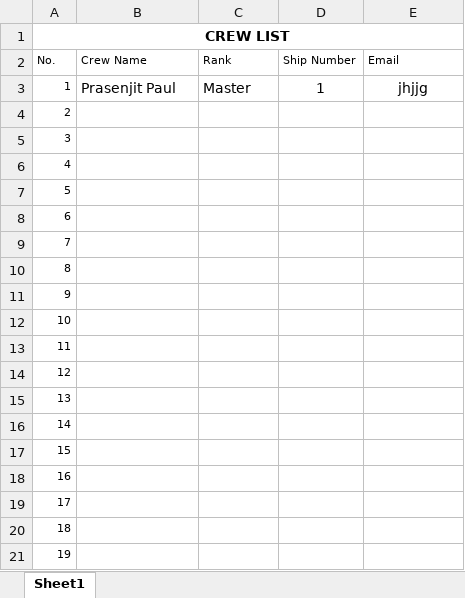
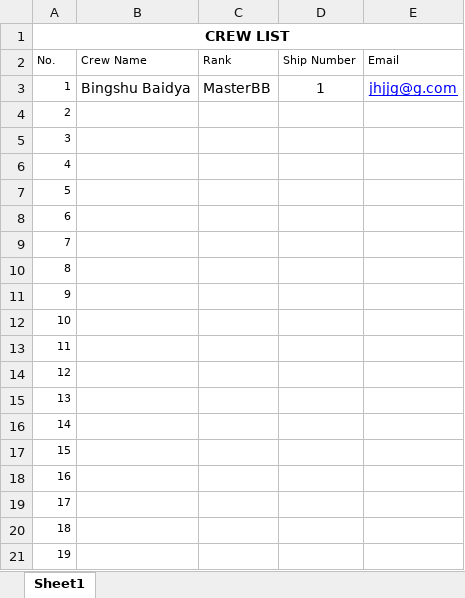
Before and after one commit to dheemandutta/TCCCMS, an Excel workbook: Uploads/IMOcrewlistForm5.xlsx, sheet Sheet1, drawn as a sheet; values as stored, in another font and other column widths than the file's, no borders; the diff names each change by its address in the sheet, - before the commit and + after, or states it on an @@ line.

```diff
--- a/Uploads/IMOcrewlistForm5.xlsx (sheet Sheet1)
+++ b/Uploads/IMOcrewlistForm5.xlsx (sheet Sheet1)
-B3 (Crew Name): Prasenjit Paul
+B3 (Crew Name): Bingshu Baidya
-C3 (Rank): Master
+C3 (Rank): MasterBB
-E3 (Email): jhjjg
+E3 (Email): jhjjg@g.com
@@ E3 underline: off → on, text colour: black → #0000FF @@
```
Also changed, not shown: 2 other files.
